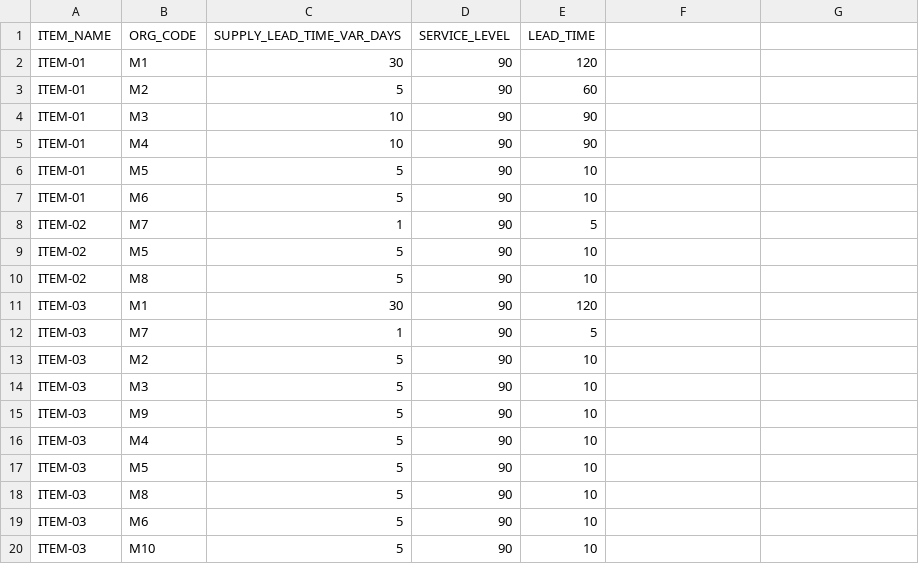
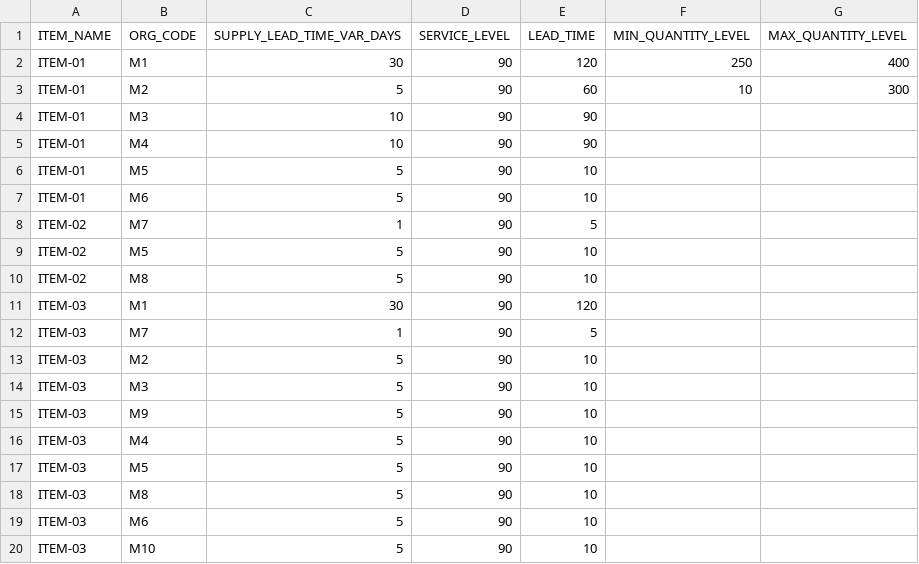
Before and after one commit to anandsprodigy/DataPilot, a CSV file: uploads/itemMaster.csv, drawn as a sheet; the diff names each change by its address in the sheet, - before the commit and + after, or states it on an @@ line.

```diff
--- a/uploads/itemMaster.csv
+++ b/uploads/itemMaster.csv
-F1: (empty)
+F1: MIN_QUANTITY_LEVEL
-G1: (empty)
+G1: MAX_QUANTITY_LEVEL
-F2 (MIN_QUANTITY_LEVEL): (empty)
+F2 (MIN_QUANTITY_LEVEL): 250
-G2 (MAX_QUANTITY_LEVEL): (empty)
+G2 (MAX_QUANTITY_LEVEL): 400
-F3 (MIN_QUANTITY_LEVEL): (empty)
+F3 (MIN_QUANTITY_LEVEL): 10
-G3 (MAX_QUANTITY_LEVEL): (empty)
+G3 (MAX_QUANTITY_LEVEL): 300
```
Also changed, not shown: 17 other files.
